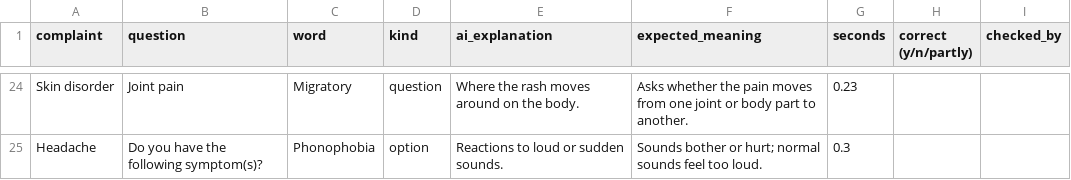
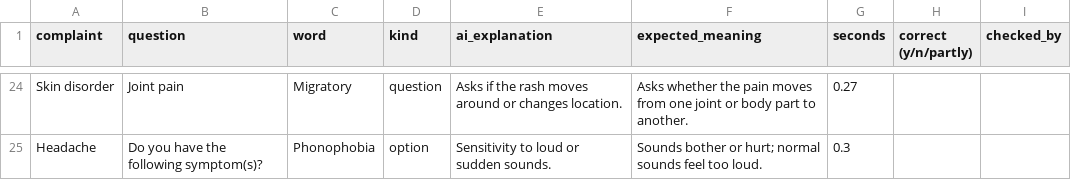
Before and after one commit to JK5598/AIML_Intelehealth_offline-histoy-taking, a CSV file: explanation_results_medpsy-1.7b-q4_k_m-imat.csv, drawn as a sheet; only a part is shown, gaps mark what is left out; the diff covers the shown part only; the diff names each change by its address in the sheet, - before the commit and + after, or states it on an @@ line.

```diff
--- a/explanation_results_medpsy-1.7b-q4_k_m-imat.csv
+++ b/explanation_results_medpsy-1.7b-q4_k_m-imat.csv
-E24 (ai_explanation): Where the rash moves around on the body.
+E24 (ai_explanation): Asks if the rash moves around or changes location.
-G24 (seconds): 0.23
+G24 (seconds): 0.27
-E25 (ai_explanation): Reactions to loud or sudden sounds.
+E25 (ai_explanation): Sensitivity to loud or sudden sounds.
```
Also changed, not shown: 31 edited cells elsewhere in this file, explanation_results_medpsy-4b-q4_k_m-imat.csv, 2 other files.
